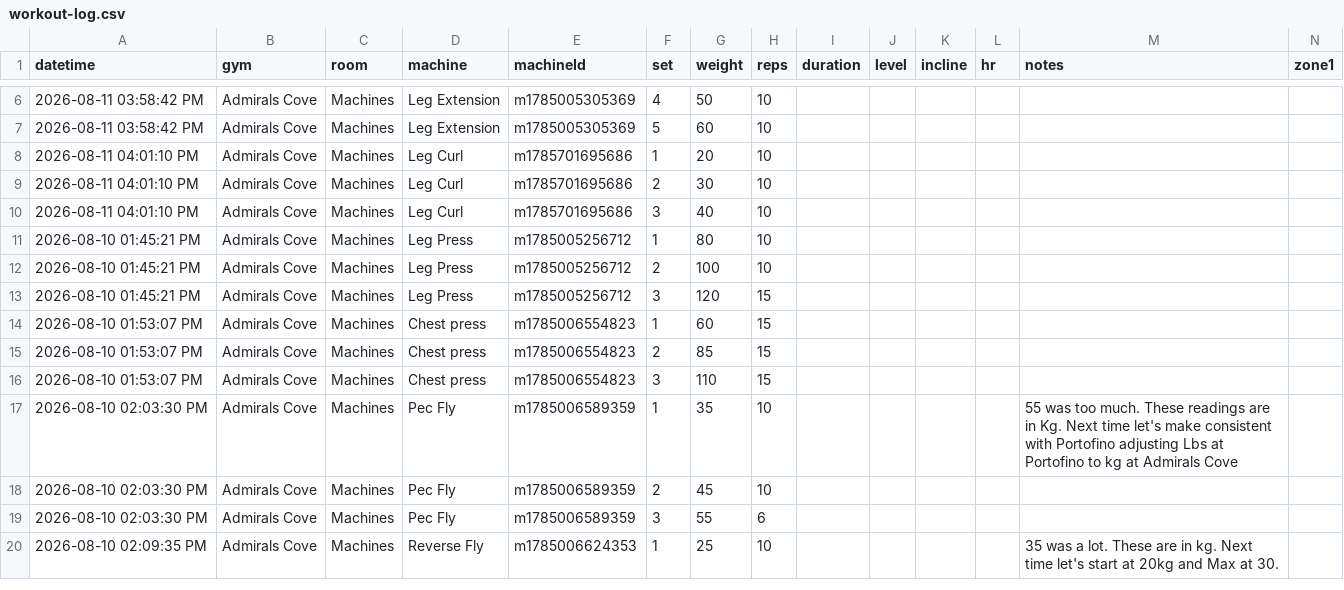
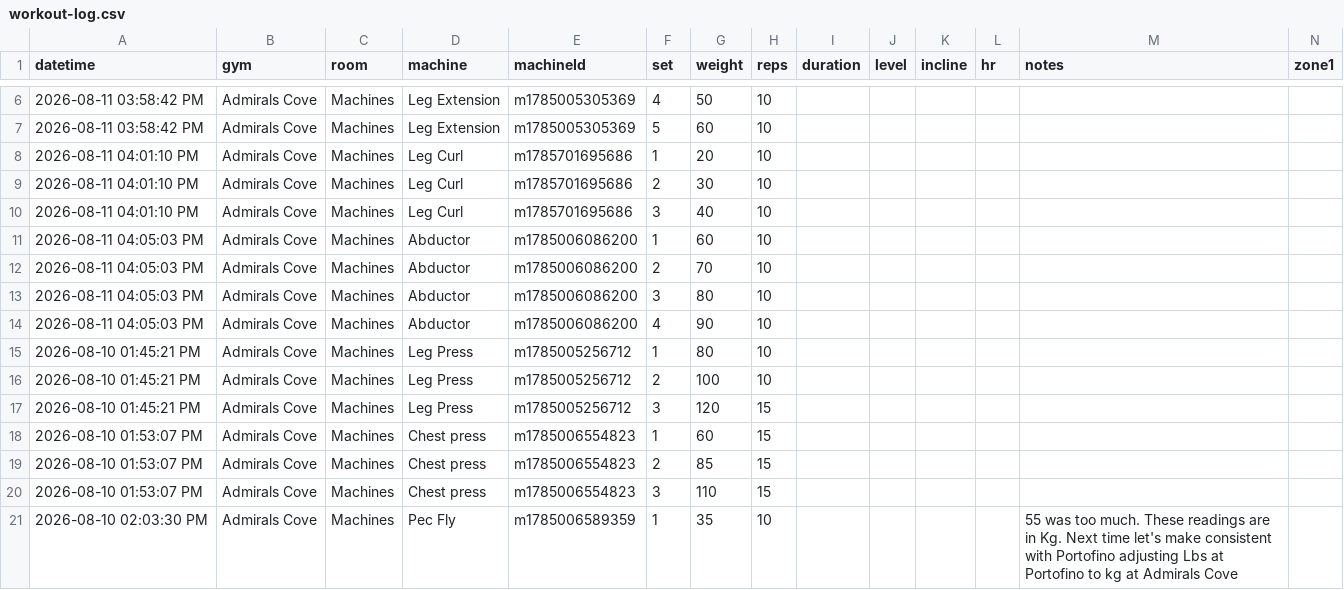
Before and after one commit to chromacole/logtrim, a CSV file: workout-log.csv, drawn as a sheet; only a part is shown, gaps mark what is left out; the shorter side is filled out with more unchanged rows; rows hold the shown columns only; the diff names each change by its address in the sheet, - before the commit and + after, or states it on an @@ line.

Commit message:
Update workout log CSV

```diff
--- a/workout-log.csv
+++ b/workout-log.csv
+row 11: 2026-08-11 04:05:03 PM | Admirals Cove | Machines | Abductor | m1785006086200 | 1 | 60 | 10
+row 12: 2026-08-11 04:05:03 PM | Admirals Cove | Machines | Abductor | m1785006086200 | 2 | 70 | 10
+row 13: 2026-08-11 04:05:03 PM | Admirals Cove | Machines | Abductor | m1785006086200 | 3 | 80 | 10
+row 14: 2026-08-11 04:05:03 PM | Admirals Cove | Machines | Abductor | m1785006086200 | 4 | 90 | 10
```
